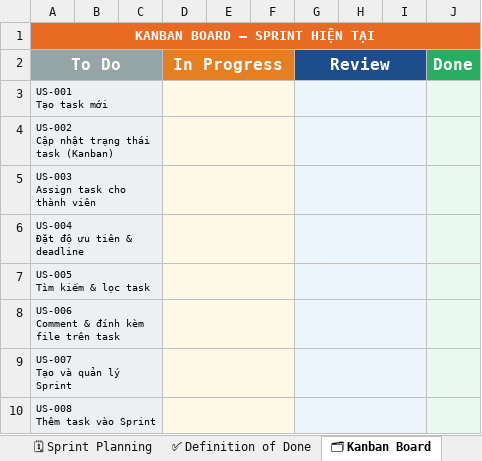
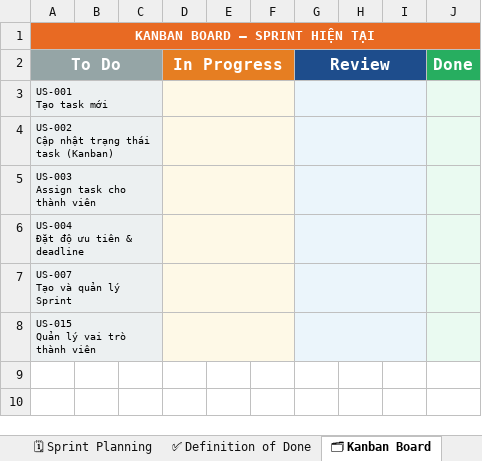
Before and after one commit to hathuy2706-BA/FPT, an Excel workbook: backlogpo/product_backlog_team.xlsx, sheet 🗂 Kanban Board, drawn as a sheet; values as stored, in another font and other column widths than the file's, no borders; removed rows and columns are numbered as before the commit, all else as after; ↵ is a line break in a cell; the diff names each change by its address in the sheet, - before the commit and + after, or states it on an @@ line.

```diff
--- a/backlogpo/product_backlog_team.xlsx (sheet 🗂 Kanban Board)
+++ b/backlogpo/product_backlog_team.xlsx (sheet 🗂 Kanban Board)
-row 7: US-005 ↵ Tìm kiếm & lọc task
-row 8: US-006 ↵ Comment & đính kèm file trên task
-A8 (To Do): US-008 ↵ Thêm task vào Sprint
+A8 (To Do): US-015 ↵ Quản lý vai trò thành viên
```
Also changed, not shown: sheet 📋 Cover, sheet 📌 Product Backlog, other sheet tabs, 1 other file.
